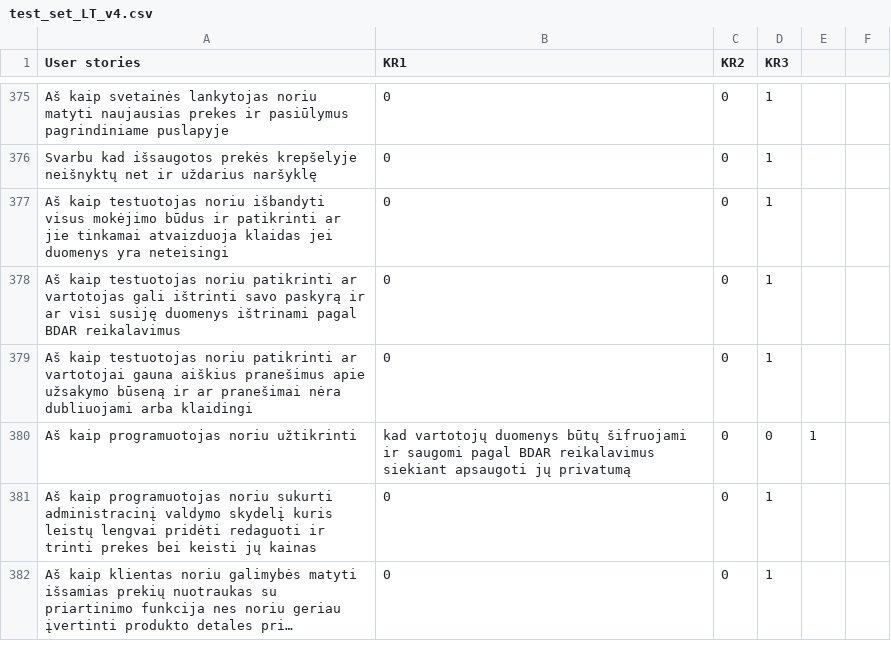
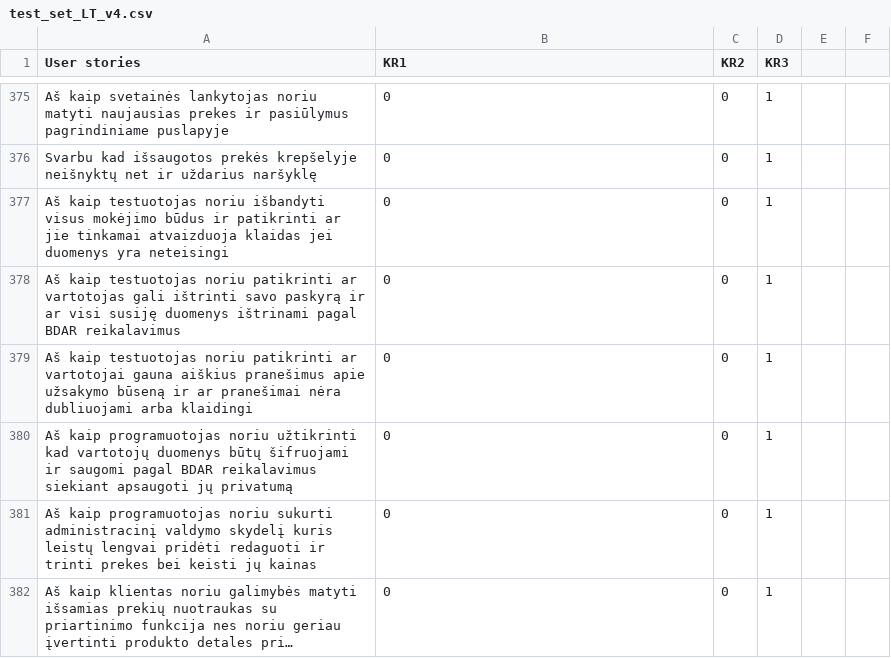
Before and after one commit to EvelinaGed/LT_userstories, a CSV file: test_set_LT_v4.csv, drawn as a sheet; only a part is shown, gaps mark what is left out; long unchanged cells end in …; removed rows and columns are numbered as before the commit, all else as after; the diff covers the shown part only; the diff names each change by its address in the sheet, - before the commit and + after, or states it on an @@ line.

```diff
--- a/test_set_LT_v4.csv
+++ b/test_set_LT_v4.csv
-row 380: Aš kaip programuotojas noriu užtikrinti | kad vartotojų duomenys būtų šifruojami ir saugomi pagal BDAR reikalavimus siekiant apsaugoti jų privatumą | 0 | 0 | 1
+row 380: Aš kaip programuotojas noriu užtikrinti kad vartotojų duomenys būtų šifruojami ir saugomi pagal BDAR reikalavimus siekiant apsaugoti jų privatumą | 0 | 0 | 1
```
Also changed, not shown: 2 added rows, 2 removed rows and 1 edited cell elsewhere in this file.
